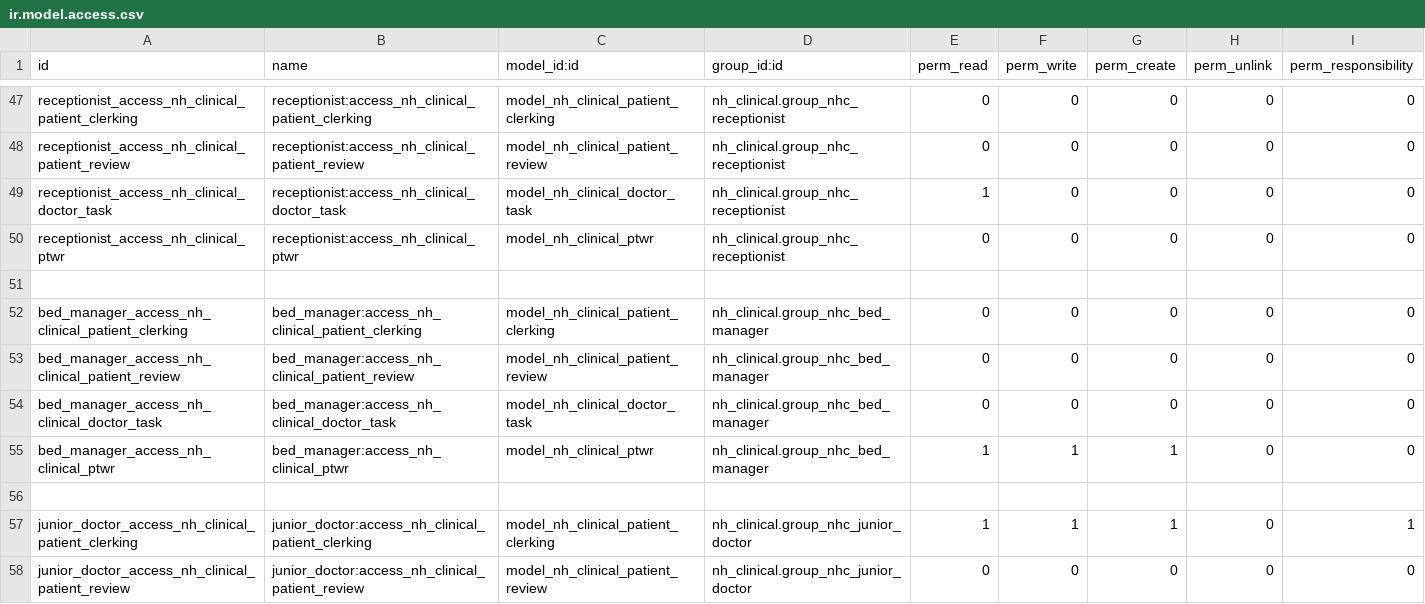
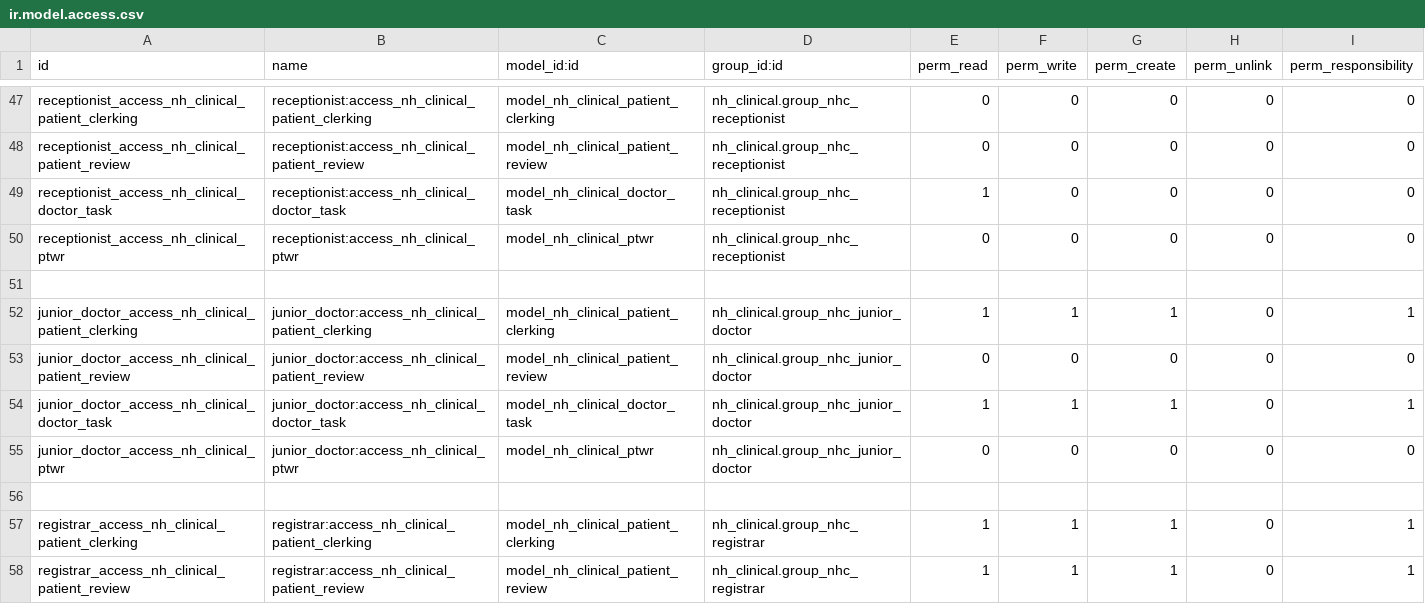
Before and after one commit to AppertaFoundation/patientflow, a CSV file: nh_doctor_activities/security/ir.model.access.csv, drawn as a sheet; only a part is shown, gaps mark what is left out; the shorter side is filled out with more unchanged rows; the diff names each change by its address in the sheet, - before the commit and + after, or states it on an @@ line.

```diff
--- a/nh_doctor_activities/security/ir.model.access.csv
+++ b/nh_doctor_activities/security/ir.model.access.csv
-row 52: bed_manager_access_nh_clinical_patient_clerking | bed_manager:access_nh_clinical_patient_clerking | model_nh_clinical_patient_clerking | nh_clinical.group_nhc_bed_manager | 0 | 0 | 0 | 0 | 0
-row 53: bed_manager_access_nh_clinical_patient_review | bed_manager:access_nh_clinical_patient_review | model_nh_clinical_patient_review | nh_clinical.group_nhc_bed_manager | 0 | 0 | 0 | 0 | 0
-row 54: bed_manager_access_nh_clinical_doctor_task | bed_manager:access_nh_clinical_doctor_task | model_nh_clinical_doctor_task | nh_clinical.group_nhc_bed_manager | 0 | 0 | 0 | 0 | 0
-row 55: bed_manager_access_nh_clinical_ptwr | bed_manager:access_nh_clinical_ptwr | model_nh_clinical_ptwr | nh_clinical.group_nhc_bed_manager | 1 | 1 | 1 | 0 | 0
-row 56: (empty)
```
Also changed, not shown: nh_etake_list/security/ir.model.access.csv, nh_patient_flow/security/ir.model.access.csv, 2 other files.
